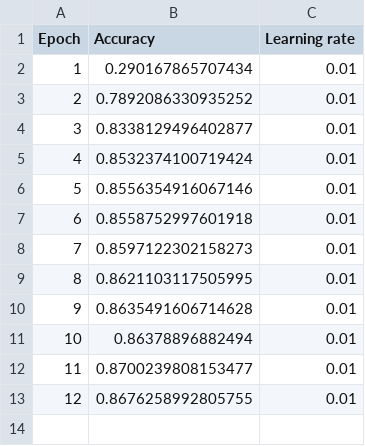
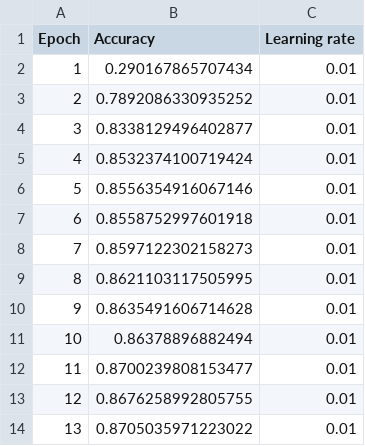
Before and after one commit to antonhpalmer/speed-sign-recognition, a CSV file: classification/models/model7_/model7_.csv, drawn as a sheet.

Commit message:
model7 tested

```diff
--- a/classification/models/model7_/model7_.csv
+++ b/classification/models/model7_/model7_.csv
@@ -13 +13,2 @@ Epoch;Accuracy;Learning rate
 12;0.8676258992805755;0.01
+13;0.8705035971223022;0.01
```
Also changed, not shown: 1 other file.
